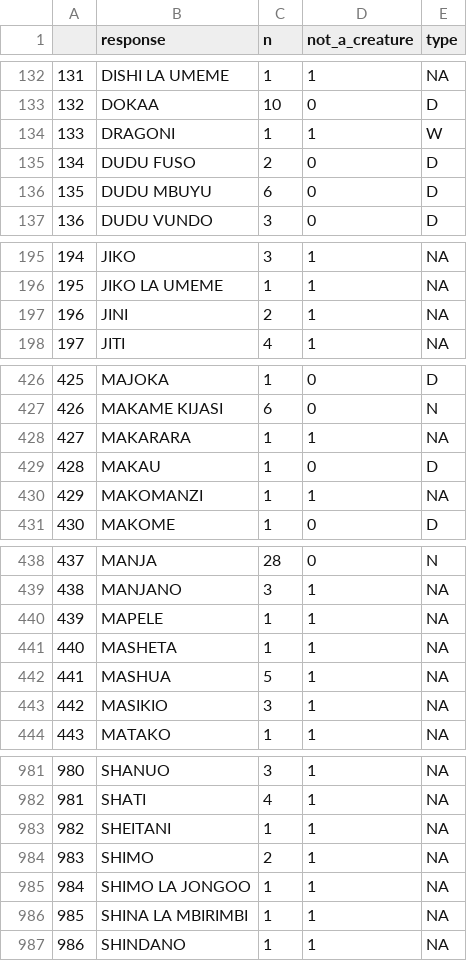
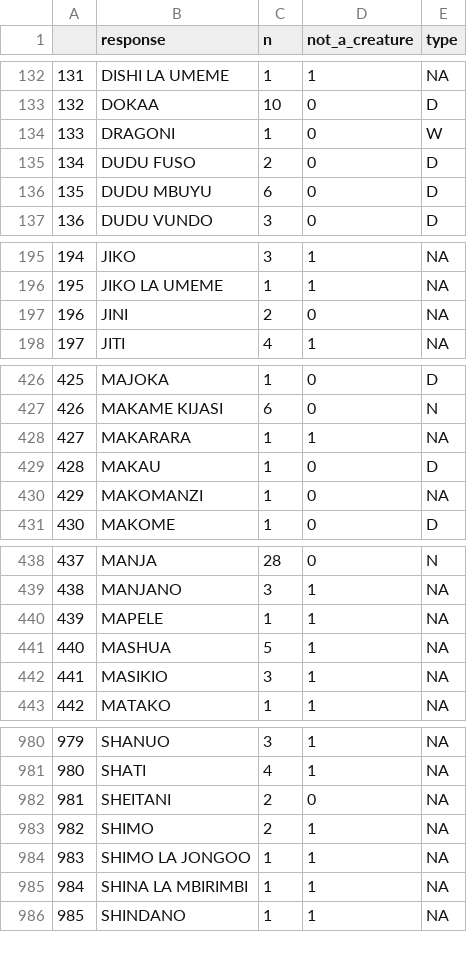
Before and after one commit to lalla-ilaria/Children_eco_knowledge, a CSV file: 2_Data_preparation/supp_materials/freelist_items.csv, drawn as a sheet; only a part is shown, gaps mark what is left out; removed rows and columns are numbered as before the commit, all else as after; the diff covers the shown part only; the diff names each change by its address in the sheet, - before the commit and + after, or states it on an @@ line.

Commit message:
aaand I forgot the data

```diff
--- a/2_Data_preparation/supp_materials/freelist_items.csv
+++ b/2_Data_preparation/supp_materials/freelist_items.csv
-D134 (not_a_creature): 1
+D134 (not_a_creature): 0
-D197 (not_a_creature): 1
+D197 (not_a_creature): 0
-D430 (not_a_creature): 1
+D430 (not_a_creature): 0
-row 441: 440 | MASHETA | 1 | 1 | NA
@@ column A renumbered from row 441 down @@
-C982 (n): 1
+C982 (n): 2
-D982 (not_a_creature): 1
+D982 (not_a_creature): 0
```
Also changed, not shown: 1 edited cell elsewhere in this file, 1 other file.
